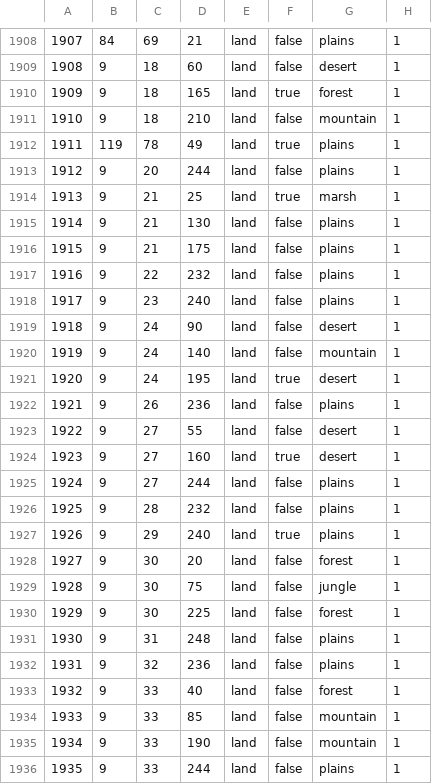
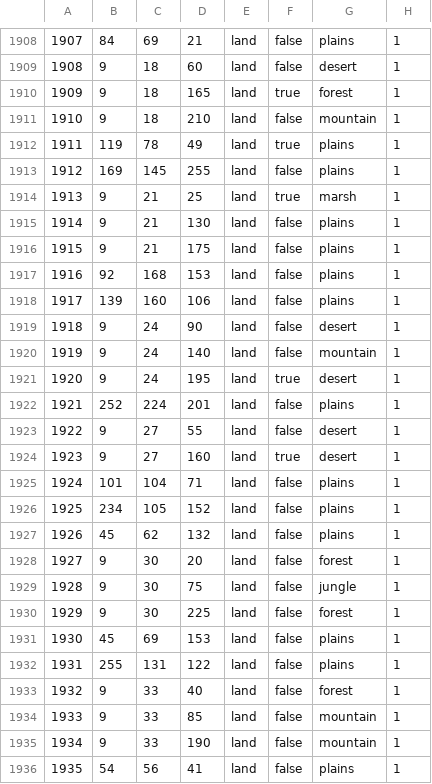
Before and after one commit to schloky/mmwater, a CSV file: map/definition.csv, drawn as a sheet; only a part is shown, gaps mark what is left out; the diff covers the shown part only.

Commit message:
consistency with mm

```diff
--- a/map/definition.csv
+++ b/map/definition.csv
@@ -1912,3 +1912,3 @@
 1911;119;78;49;land;true;plains;1
-1912;9;20;244;land;false;plains;1
+1912;169;145;255;land;false;plains;1
 1913;9;21;25;land;true;marsh;1
@@ -1916,4 +1916,4 @@
 1915;9;21;175;land;false;plains;1
-1916;9;22;232;land;false;plains;1
-1917;9;23;240;land;false;plains;1
+1916;92;168;153;land;false;plains;1
+1917;139;160;106;land;false;plains;1
 1918;9;24;90;land;false;desert;1
@@ -1921,8 +1921,8 @@
 1920;9;24;195;land;true;desert;1
-1921;9;26;236;land;false;plains;1
+1921;252;224;201;land;false;plains;1
 1922;9;27;55;land;false;desert;1
 1923;9;27;160;land;true;desert;1
-1924;9;27;244;land;false;plains;1
-1925;9;28;232;land;false;plains;1
-1926;9;29;240;land;true;plains;1
+1924;101;104;71;land;false;plains;1
+1925;234;105;152;land;false;plains;1
+1926;45;62;132;land;false;plains;1
 1927;9;30;20;land;false;forest;1
@@ -1930,4 +1930,4 @@
 1929;9;30;225;land;false;forest;1
-1930;9;31;248;land;false;plains;1
-1931;9;32;236;land;false;plains;1
+1930;45;69;153;land;false;plains;1
+1931;255;131;122;land;false;plains;1
 1932;9;33;40;land;false;forest;1
@@ -1935,2 +1935,2 @@
 1934;9;33;190;land;false;mountain;1
-1935;9;33;244;land;false;plains;1
+1935;54;56;41;land;false;plains;1
```
Also changed, not shown: 69 edited cells elsewhere in this file.
